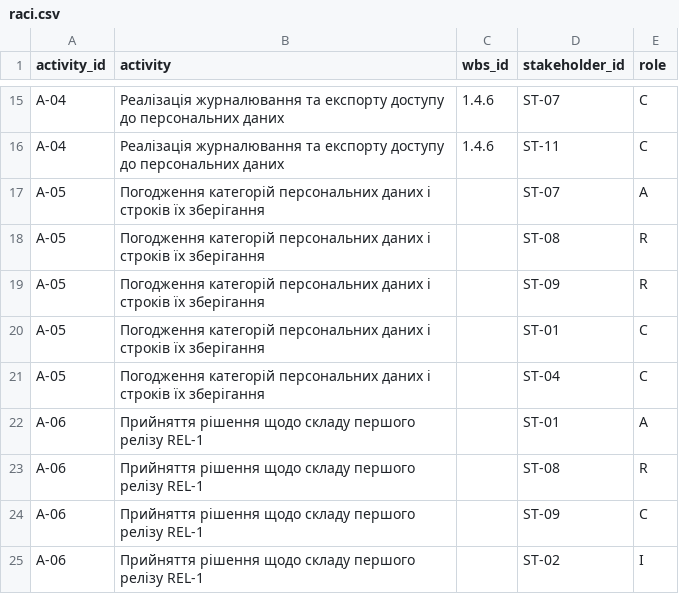
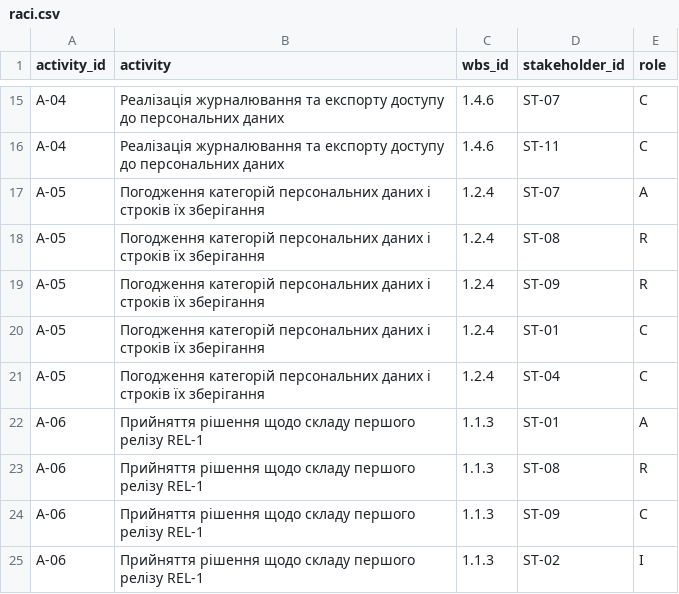
Before and after one commit to EduardST-coder/pm-2026-kn42-Stuha, a CSV file: lr12_communication/raci.csv, drawn as a sheet; only a part is shown, gaps mark what is left out.

Commit message:
Update raci.csv

```diff
--- a/lr12_communication/raci.csv
+++ b/lr12_communication/raci.csv
@@ -16,10 +16,10 @@ A-04,Реалізація журналювання та експорту дос
 A-04,Реалізація журналювання та експорту доступу до персональних даних,1.4.6,ST-11,C
-A-05,Погодження категорій персональних даних і строків їх зберігання,,ST-07,A
-A-05,Погодження категорій персональних даних і строків їх зберігання,,ST-08,R
-A-05,Погодження категорій персональних даних і строків їх зберігання,,ST-09,R
-A-05,Погодження категорій персональних даних і строків їх зберігання,,ST-01,C
-A-05,Погодження категорій персональних даних і строків їх зберігання,,ST-04,C
-A-06,Прийняття рішення щодо складу першого релізу REL-1,,ST-01,A
-A-06,Прийняття рішення щодо складу першого релізу REL-1,,ST-08,R
-A-06,Прийняття рішення щодо складу першого релізу REL-1,,ST-09,C
-A-06,Прийняття рішення щодо складу першого релізу REL-1,,ST-02,I
+A-05,Погодження категорій персональних даних і строків їх зберігання,1.2.4,ST-07,A
+A-05,Погодження категорій персональних даних і строків їх зберігання,1.2.4,ST-08,R
+A-05,Погодження категорій персональних даних і строків їх зберігання,1.2.4,ST-09,R
+A-05,Погодження категорій персональних даних і строків їх зберігання,1.2.4,ST-01,C
+A-05,Погодження категорій персональних даних і строків їх зберігання,1.2.4,ST-04,C
+A-06,Прийняття рішення щодо складу першого релізу REL-1,1.1.3,ST-01,A
+A-06,Прийняття рішення щодо складу першого релізу REL-1,1.1.3,ST-08,R
+A-06,Прийняття рішення щодо складу першого релізу REL-1,1.1.3,ST-09,C
+A-06,Прийняття рішення щодо складу першого релізу REL-1,1.1.3,ST-02,I
```
